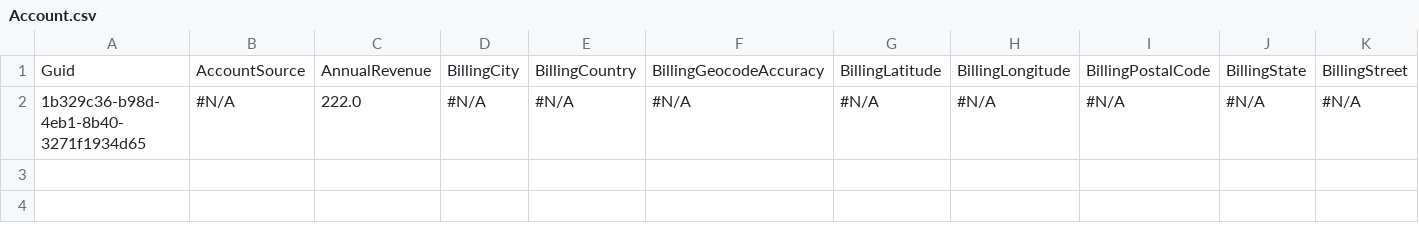
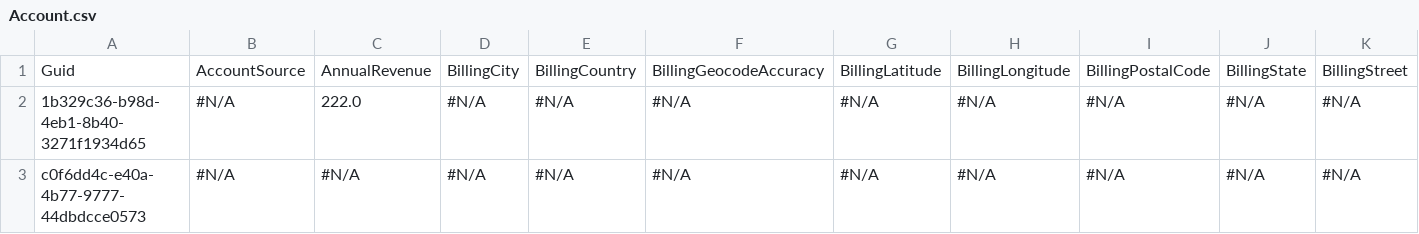
Before and after one commit to Prodlymoover/CPQTest11, a CSV file: Account.csv, drawn as a sheet; only a part is shown; rows hold the shown columns only; the diff names each change by its address in the sheet, - before the commit and + after, or states it on an @@ line.

```diff
--- a/Account.csv
+++ b/Account.csv
+row 3: c0f6dd4c-e40a-4b77-9777-44dbdcce0573 | #N/A | #N/A | #N/A | #N/A | #N/A | #N/A | #N/A | #N/A | #N/A | #N/A
```
Also changed, not shown: Asset.csv, Case.csv, 3 other files.
